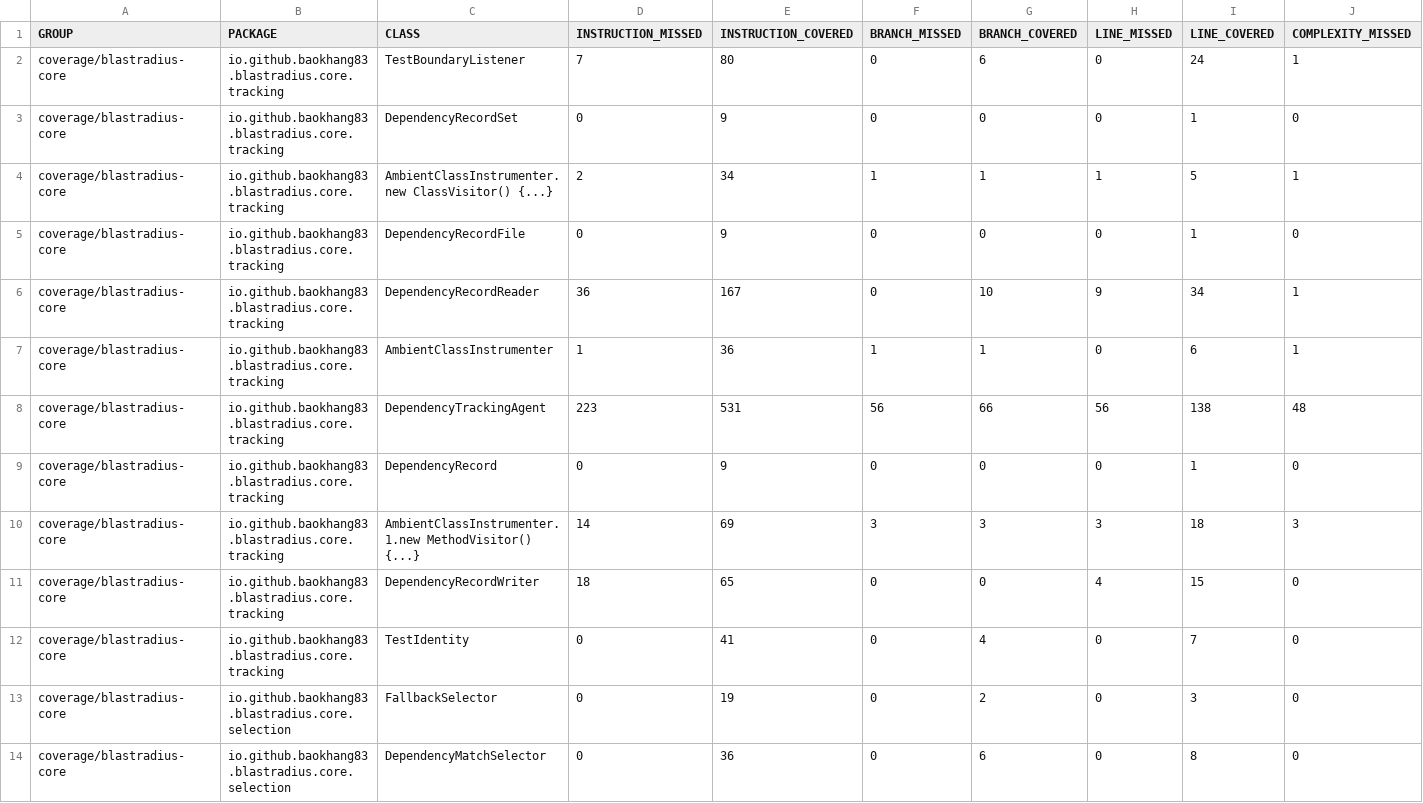
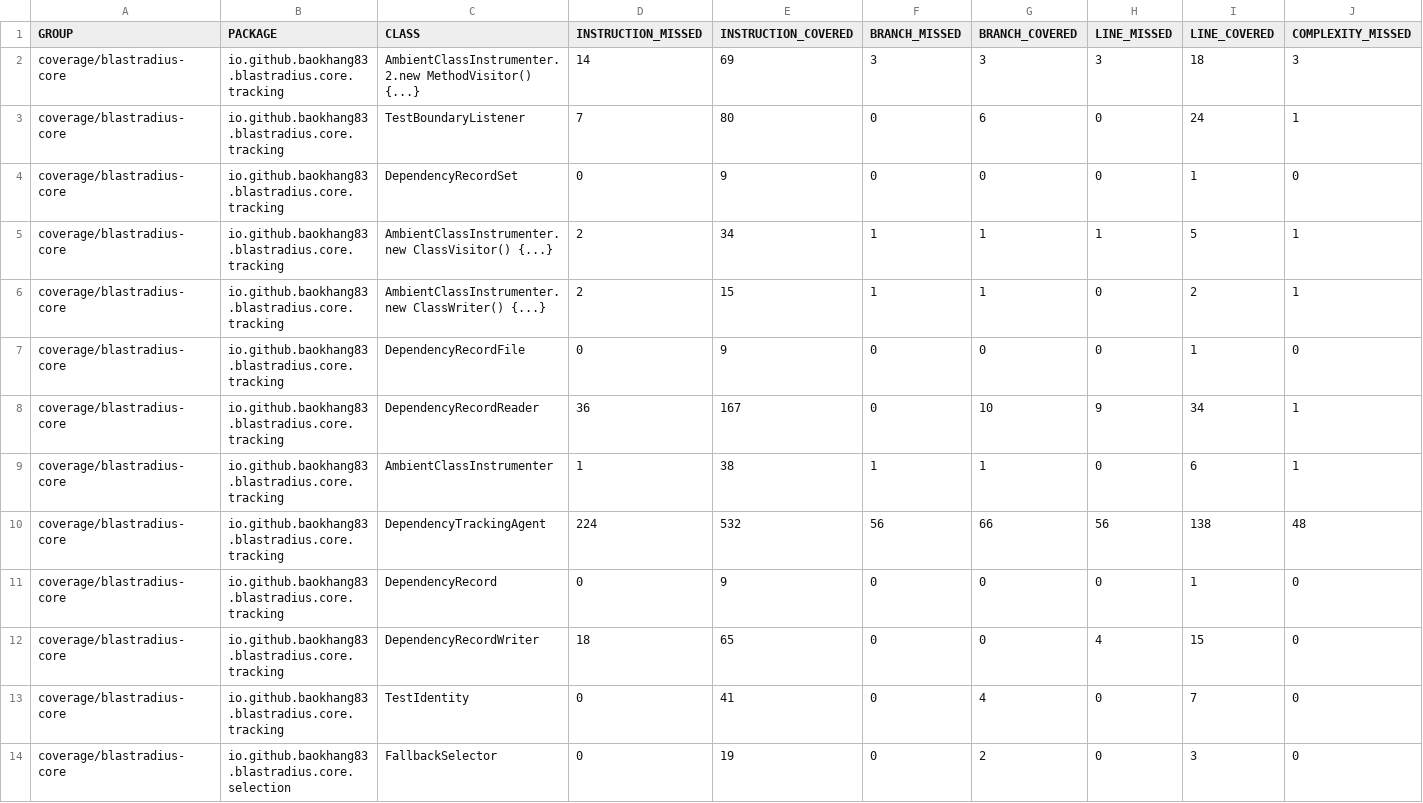
Before and after one commit to baokhang83/blastradius, a CSV file: jacoco.csv, drawn as a sheet; only a part is shown; the shorter side is filled out with more unchanged rows; removed rows and columns are numbered as before the commit, all else as after; rows hold the shown columns only; the diff names each change by its address in the sheet, - before the commit and + after, or states it on an @@ line.

Commit message:
Deploying to gh-pages from @ baokhang83/blastradius@d98348a02465f7c81df204ccabfd5d5d2f8fb799 🚀

```diff
--- a/jacoco.csv
+++ b/jacoco.csv
+row 2: coverage/blastradius-core | io.github.baokhang83.blastradius.core.tracking | AmbientClassInstrumenter.2.new MethodVisitor() {...} | 14 | 69 | 3 | 3 | 3 | 18 | 3
+row 6: coverage/blastradius-core | io.github.baokhang83.blastradius.core.tracking | AmbientClassInstrumenter.new ClassWriter() {...} | 2 | 15 | 1 | 1 | 0 | 2 | 1
-E9 (INSTRUCTION_COVERED): 36
+E9 (INSTRUCTION_COVERED): 38
-D10 (INSTRUCTION_MISSED): 223
+D10 (INSTRUCTION_MISSED): 224
-E10 (INSTRUCTION_COVERED): 531
+E10 (INSTRUCTION_COVERED): 532
-row 10: coverage/blastradius-core | io.github.baokhang83.blastradius.core.tracking | AmbientClassInstrumenter.1.new MethodVisitor() {...} | 14 | 69 | 3 | 3 | 3 | 18 | 3
```
Also changed, not shown: 13 other files.
